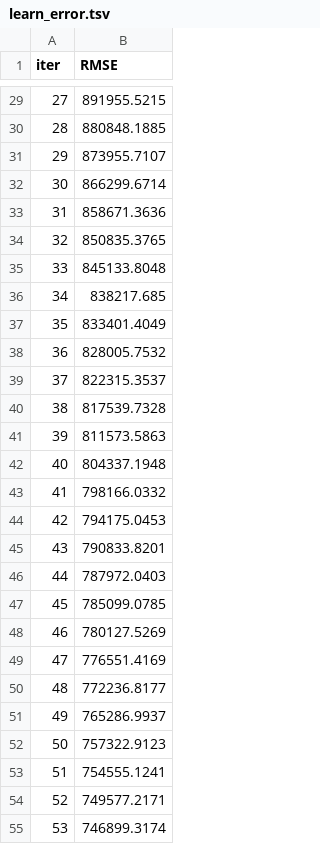
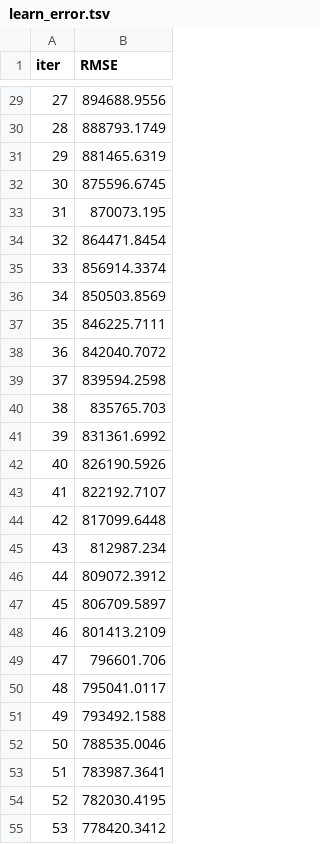
Before and after one commit to hyun-ko-DS/MedExpensePrediction, a TSV file: catboost_info/learn_error.tsv, drawn as a sheet; only a part is shown, gaps mark what is left out; the diff covers the shown part only.

```diff
--- a/catboost_info/learn_error.tsv
+++ b/catboost_info/learn_error.tsv
@@ -29,27 +29,27 @@ iter	RMSE
-27	891955.5215
-28	880848.1885
-29	873955.7107
-30	866299.6714
-31	858671.3636
-32	850835.3765
-33	845133.8048
-34	838217.685
-35	833401.4049
-36	828005.7532
-37	822315.3537
-38	817539.7328
-39	811573.5863
-40	804337.1948
-41	798166.0332
-42	794175.0453
-43	790833.8201
-44	787972.0403
-45	785099.0785
-46	780127.5269
-47	776551.4169
-48	772236.8177
-49	765286.9937
-50	757322.9123
-51	754555.1241
-52	749577.2171
-53	746899.3174
+27	894688.9556
+28	888793.1749
+29	881465.6319
+30	875596.6745
+31	870073.195
+32	864471.8454
+33	856914.3374
+34	850503.8569
+35	846225.7111
+36	842040.7072
+37	839594.2598
+38	835765.703
+39	831361.6992
+40	826190.5926
+41	822192.7107
+42	817099.6448
+43	812987.234
+44	809072.3912
+45	806709.5897
+46	801413.2109
+47	796601.706
+48	795041.0117
+49	793492.1588
+50	788535.0046
+51	783987.3641
+52	782030.4195
+53	778420.3412
```
Also changed, not shown: 73 edited cells elsewhere in this file, catboost_info/time_left.tsv, 5 other files.
